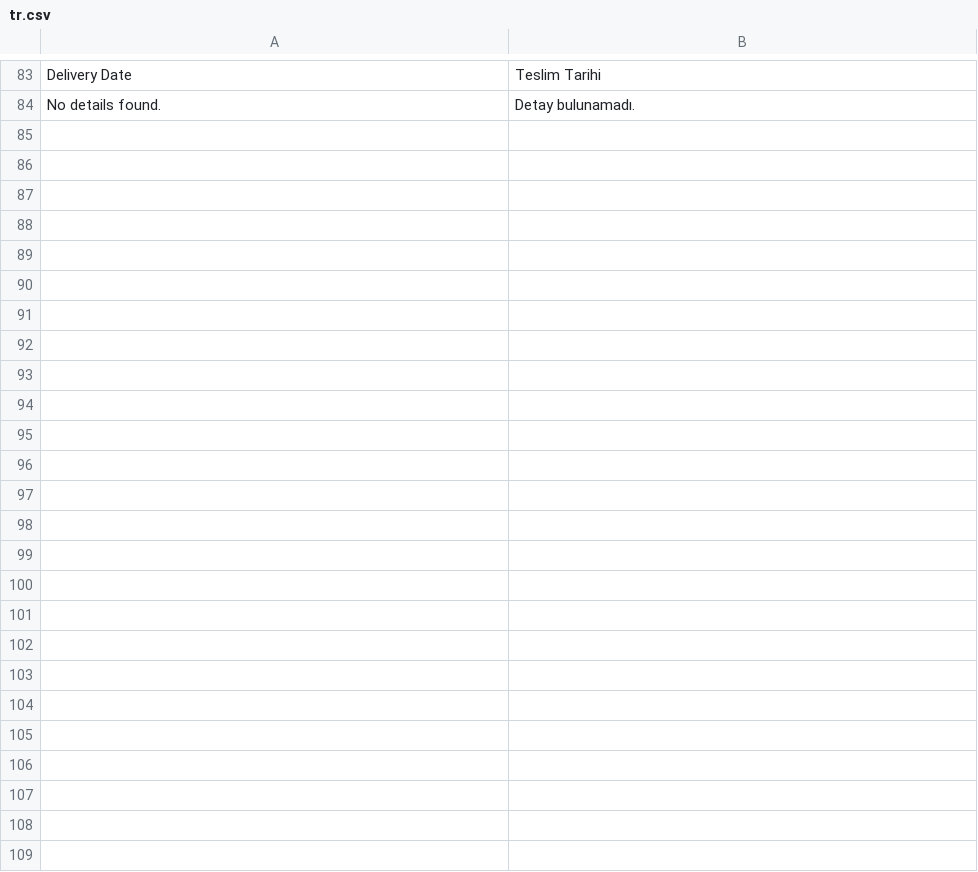
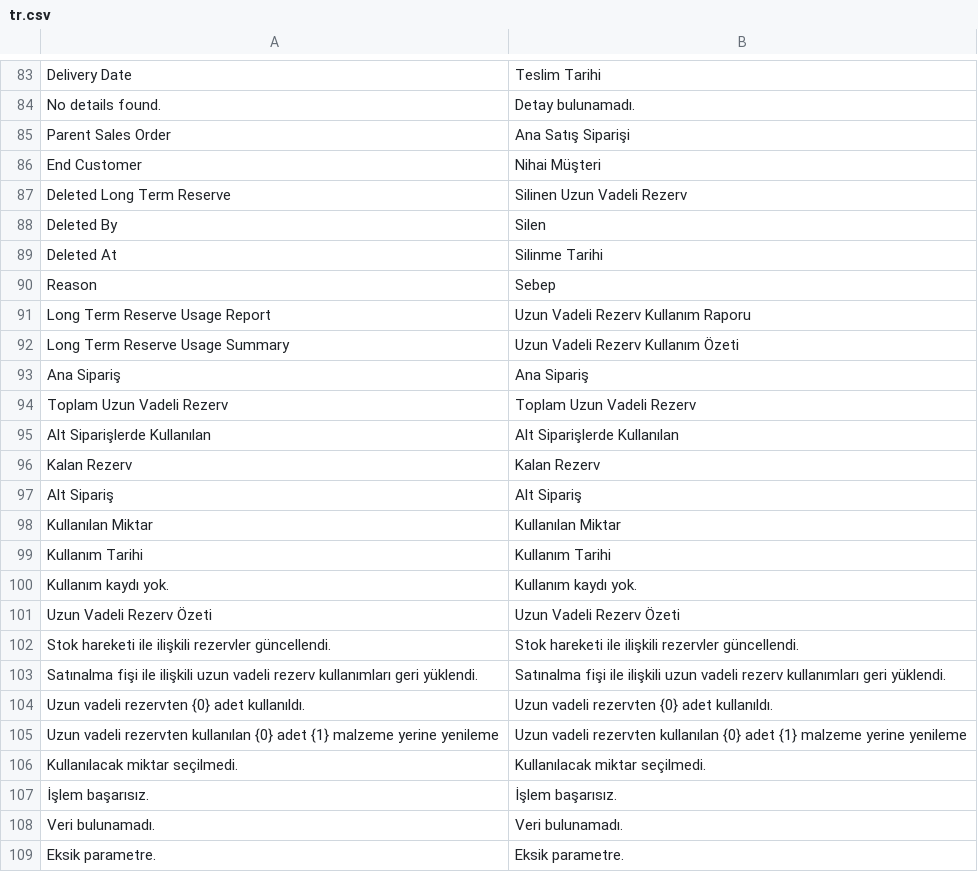
Before and after one commit to idris61/uretim_planlama, a CSV file: uretim_planlama/translations/tr.csv, drawn as a sheet; only a part is shown, gaps mark what is left out; the diff names each change by its address in the sheet, - before the commit and + after, or states it on an @@ line.

Commit message:
Parent-Child Sipariş geliştirmeleri yapıldı

```diff
--- a/uretim_planlama/translations/tr.csv
+++ b/uretim_planlama/translations/tr.csv
+row 85: Parent Sales Order | Ana Satış Siparişi
+row 86: End Customer | Nihai Müşteri
+row 87: Deleted Long Term Reserve | Silinen Uzun Vadeli Rezerv
+row 88: Deleted By | Silen
+row 89: Deleted At | Silinme Tarihi
+row 90: Reason | Sebep
+row 91: Long Term Reserve Usage Report | Uzun Vadeli Rezerv Kullanım Raporu
+row 92: Long Term Reserve Usage Summary | Uzun Vadeli Rezerv Kullanım Özeti
+row 93: Ana Sipariş | Ana Sipariş
+row 94: Toplam Uzun Vadeli Rezerv | Toplam Uzun Vadeli Rezerv
+row 95: Alt Siparişlerde Kullanılan | Alt Siparişlerde Kullanılan
+row 96: Kalan Rezerv | Kalan Rezerv
+row 97: Alt Sipariş | Alt Sipariş
+row 98: Kullanılan Miktar | Kullanılan Miktar
+row 99: Kullanım Tarihi | Kullanım Tarihi
+row 100: Kullanım kaydı yok. | Kullanım kaydı yok.
+row 101: Uzun Vadeli Rezerv Özeti | Uzun Vadeli Rezerv Özeti
+row 102: Stok hareketi ile ilişkili rezervler güncellendi. | Stok hareketi ile ilişkili rezervler güncellendi.
+row 103: Satınalma fişi ile ilişkili uzun vadeli rezerv kullanımları geri yüklendi. | Satınalma fişi ile ilişkili uzun vadeli rezerv kullanımları geri yüklendi.
+row 104: Uzun vadeli rezervten {0} adet kullanıldı. | Uzun vadeli rezervten {0} adet kullanıldı.
+row 105: Uzun vadeli rezervten kullanılan {0} adet {1} malzeme yerine yenileme | Uzun vadeli rezervten kullanılan {0} adet {1} malzeme yerine yenileme
+row 106: Kullanılacak miktar seçilmedi. | Kullanılacak miktar seçilmedi.
+row 107: İşlem başarısız. | İşlem başarısız.
+row 108: Veri bulunamadı. | Veri bulunamadı.
+row 109: Eksik parametre. | Eksik parametre.
```
Also changed, not shown: 15 other files.
